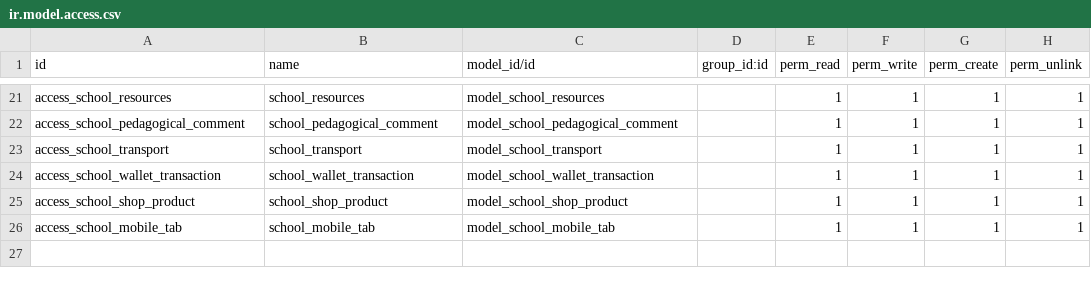
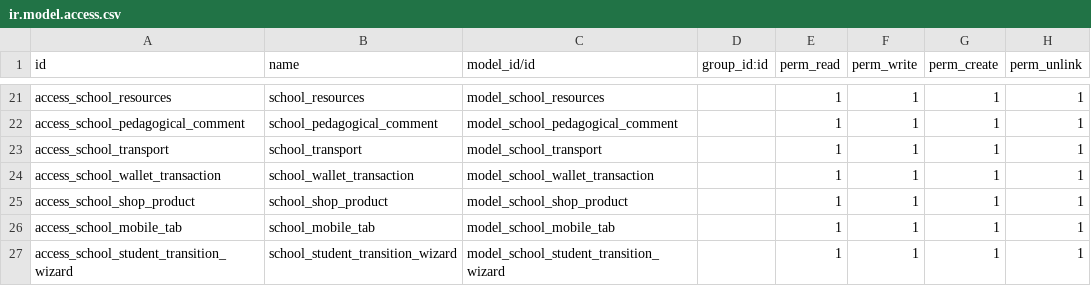
Before and after one commit to othmanbakkali/School_Mobile, a CSV file: school_mobile_v2/security/ir.model.access.csv, drawn as a sheet; only a part is shown, gaps mark what is left out; the diff names each change by its address in the sheet, - before the commit and + after, or states it on an @@ line.

Commit message:
Fix level domain filtering in homework and add transition wizard with tuition payments

```diff
--- a/school_mobile_v2/security/ir.model.access.csv
+++ b/school_mobile_v2/security/ir.model.access.csv
+row 27: access_school_student_transition_wizard | school_student_transition_wizard | model_school_student_transition_wizard |  | 1 | 1 | 1 | 1
```
Also changed, not shown: 5 other files.
